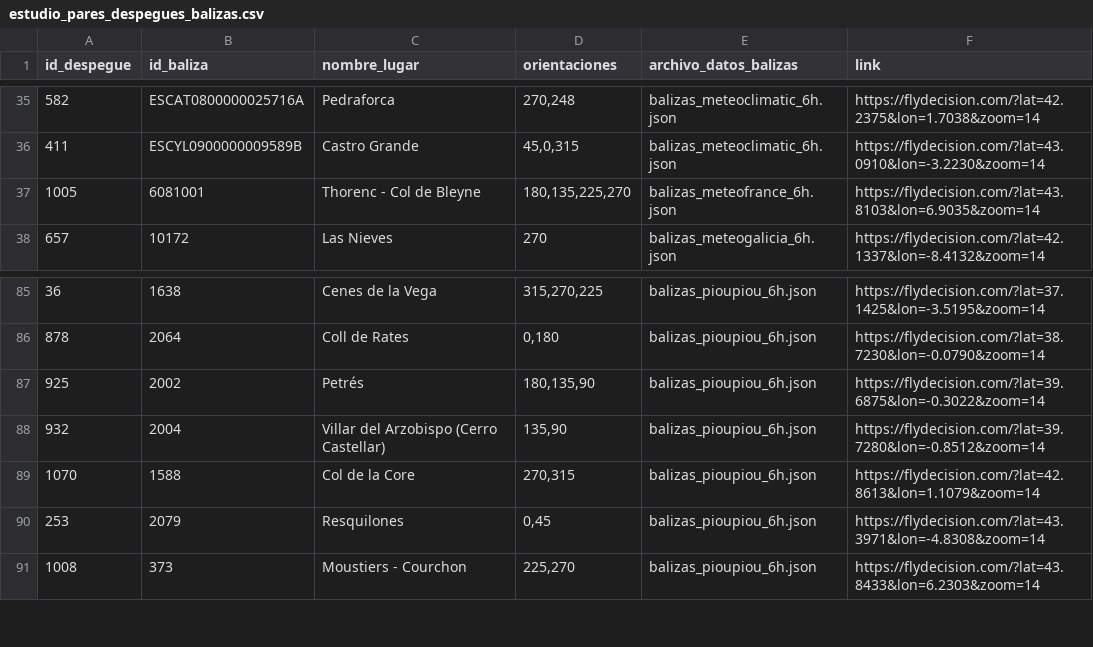
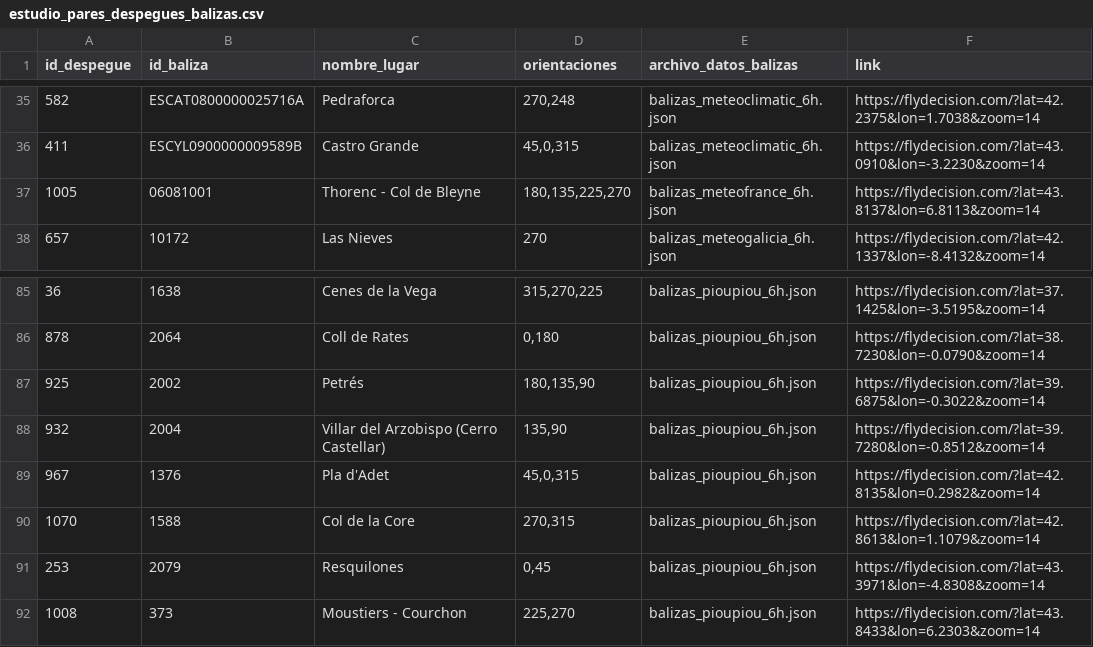
Before and after one commit to flydecision/study, a CSV file: estudio_pares_despegues_balizas.csv, drawn as a sheet; only a part is shown, gaps mark what is left out.

```diff
--- a/estudio_pares_despegues_balizas.csv
+++ b/estudio_pares_despegues_balizas.csv
@@ -36,3 +36,3 @@
 411;ESCYL0900000009589B;Castro Grande;45,0,315;balizas_meteoclimatic_6h.json;https://flydecision.com/?lat=43.0910&lon=-3.2230&zoom=14
-1005;6081001;Thorenc - Col de Bleyne;180,135,225,270;balizas_meteofrance_6h.json;https://flydecision.com/?lat=43.8103&lon=6.9035&zoom=14
+1005;06081001;Thorenc - Col de Bleyne;180,135,225,270;balizas_meteofrance_6h.json;https://flydecision.com/?lat=43.8137&lon=6.8113&zoom=14
 657;10172;Las Nieves;270;balizas_meteogalicia_6h.json;https://flydecision.com/?lat=42.1337&lon=-8.4132&zoom=14
@@ -88,2 +88,3 @@
 932;2004;Villar del Arzobispo (Cerro Castellar);135,90;balizas_pioupiou_6h.json;https://flydecision.com/?lat=39.7280&lon=-0.8512&zoom=14
+967;1376;Pla d'Adet;45,0,315;balizas_pioupiou_6h.json;https://flydecision.com/?lat=42.8135&lon=0.2982&zoom=14
 1070;1588;Col de la Core;270,315;balizas_pioupiou_6h.json;https://flydecision.com/?lat=42.8613&lon=1.1079&zoom=14
```
Also changed, not shown: 3 other files.
